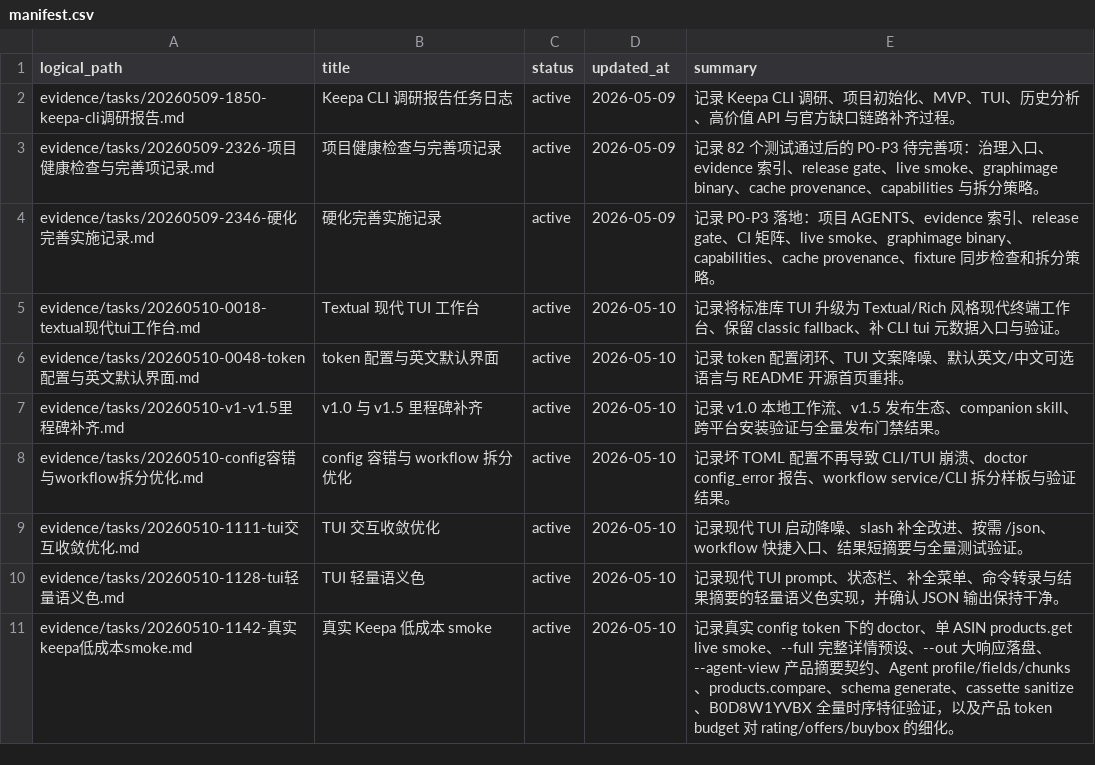
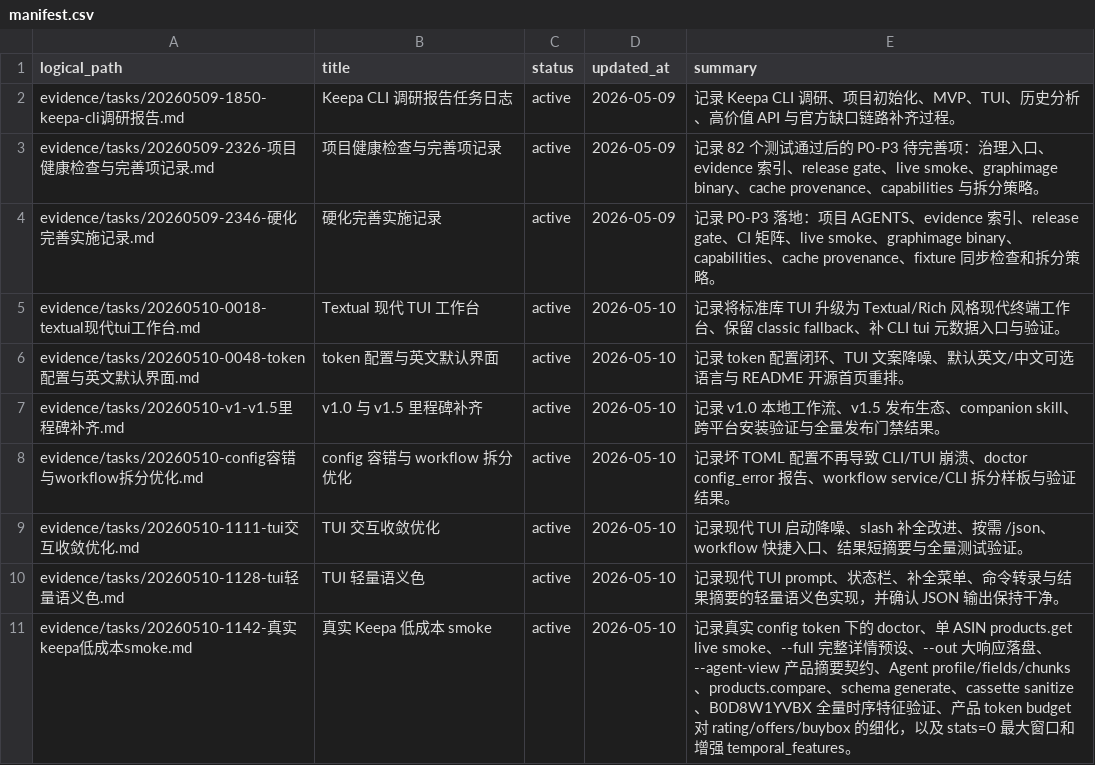
Before and after one commit to cuNuo/Keepa-cli, a CSV file: evidence/manifest.csv, drawn as a sheet.

Commit message:
Enhance product temporal features

```diff
--- a/evidence/manifest.csv
+++ b/evidence/manifest.csv
@@ -10,2 +10,2 @@ evidence/tasks/20260510-1111-tui交互收敛优化.md,TUI 交互收敛优化,act
 evidence/tasks/20260510-1128-tui轻量语义色.md,TUI 轻量语义色,active,2026-05-10,"记录现代 TUI prompt、状态栏、补全菜单、命令转录与结果摘要的轻量语义色实现，并确认 JSON 输出保持干净。"
-evidence/tasks/20260510-1142-真实keepa低成本smoke.md,真实 Keepa 低成本 smoke,active,2026-05-10,"记录真实 config token 下的 doctor、单 ASIN products.get live smoke、--full 完整详情预设、--out 大响应落盘、--agent-view 产品摘要契约、Agent profile/fields/chunks、products.compare、schema generate、cassette sanitize、B0D8W1YVBX 全量时序特征验证，以及产品 token budget 对 rating/offers/buybox 的细化。"
+evidence/tasks/20260510-1142-真实keepa低成本smoke.md,真实 Keepa 低成本 smoke,active,2026-05-10,"记录真实 config token 下的 doctor、单 ASIN products.get live smoke、--full 完整详情预设、--out 大响应落盘、--agent-view 产品摘要契约、Agent profile/fields/chunks、products.compare、schema generate、cassette sanitize、B0D8W1YVBX 全量时序特征验证、产品 token budget 对 rating/offers/buybox 的细化，以及 stats=0 最大窗口和增强 temporal_features。"
```
Also changed, not shown: 13 other files.
